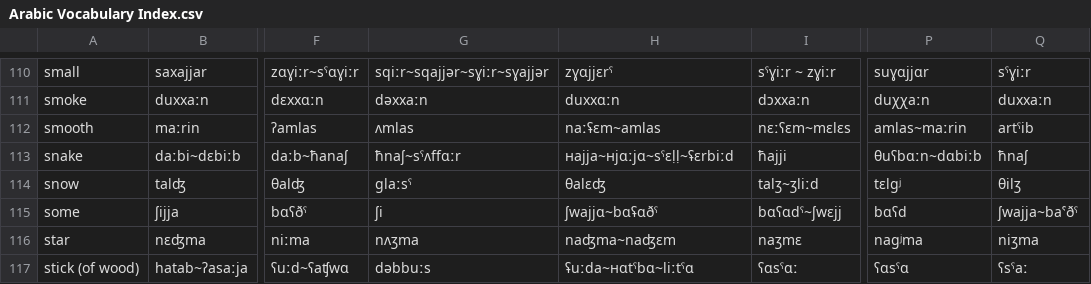
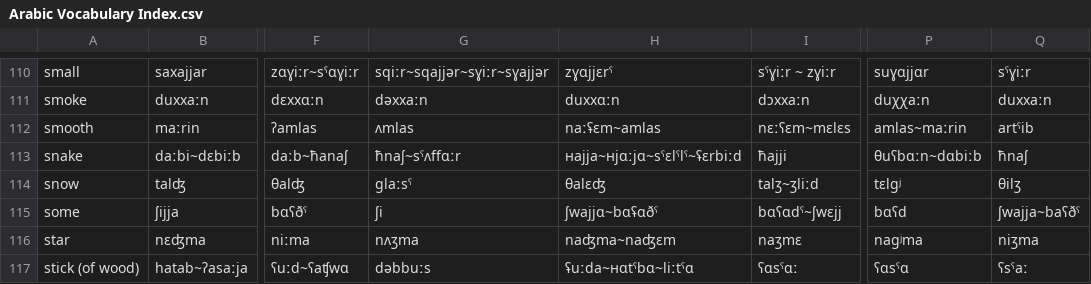
Before and after one commit to pgeorgis/LST_MScThesis, a CSV file: Resources/Data/Processed Data/Arabic/Arabic Vocabulary Index.csv, drawn as a sheet; only a part is shown, gaps mark what is left out; the diff covers the shown part only; the diff names each change by its address in the sheet, - before the commit and + after, or states it on an @@ line.

Commit message:
Updated data files

```diff
--- a/Resources/Data/Processed Data/Arabic/Arabic Vocabulary Index.csv
+++ b/Resources/Data/Processed Data/Arabic/Arabic Vocabulary Index.csv
-H113: ʜajja~ʜjɑːjɑ~sˤɛḷḷ~ʢɛrbiːd
+H113: ʜajja~ʜjɑːjɑ~sˤɛlˤlˤ~ʢɛrbiːd
-Q115: ʃwajja~baˁðˤ
+Q115: ʃwajja~baʕðˤ
```
Also changed, not shown: 23 edited cells elsewhere in this file, 3 other files.
